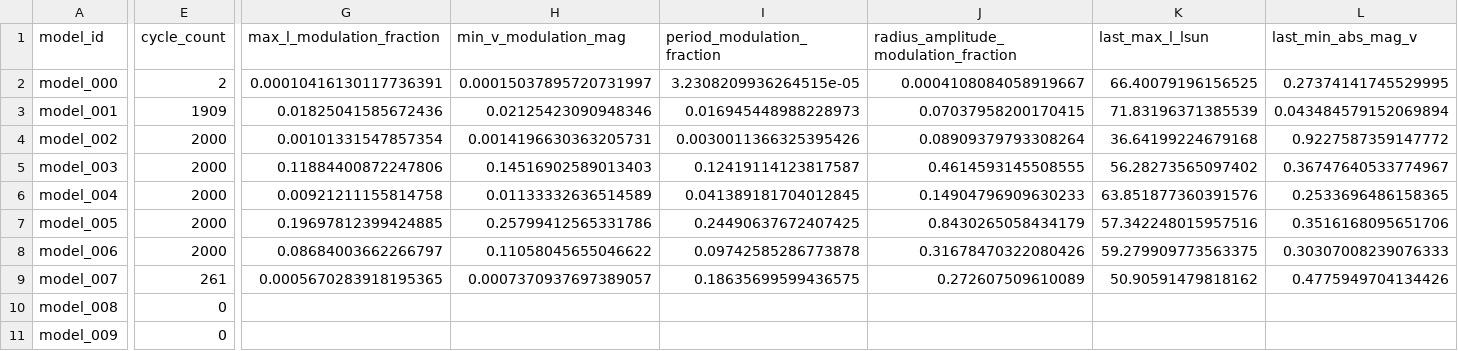
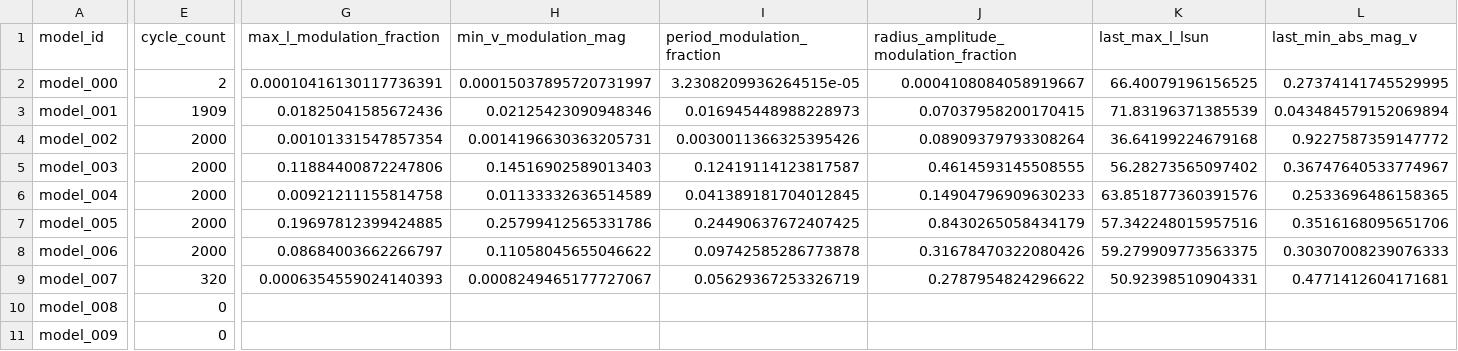
Before and after one commit to earlbellinger/earlbellinger.github.io, a CSV file: apps/kappa/metadata/cycle_modulation_summary.csv, drawn as a sheet; only a part is shown, gaps mark what is left out; the diff covers the shown part only; the diff names each change by its address in the sheet, - before the commit and + after, or states it on an @@ line.

```diff
--- a/apps/kappa/metadata/cycle_modulation_summary.csv
+++ b/apps/kappa/metadata/cycle_modulation_summary.csv
-E9 (cycle_count): 261
+E9 (cycle_count): 320
-G9 (max_l_modulation_fraction): 0.0005670283918195365
+G9 (max_l_modulation_fraction): 0.0006354559024140393
-H9 (min_v_modulation_mag): 0.0007370937697389057
+H9 (min_v_modulation_mag): 0.0008249465177727067
-I9 (period_modulation_fraction): 0.18635699599436575
+I9 (period_modulation_fraction): 0.05629367253326719
-J9: 0.272607509610089
+J9: 0.2787954824296622
-K9 (last_max_l_lsun): 50.90591479818162
+K9 (last_max_l_lsun): 50.92398510904331
-L9 (last_min_abs_mag_v): 0.4775949704134426
+L9 (last_min_abs_mag_v): 0.4771412604171681
```
Also changed, not shown: 1 edited cell elsewhere in this file, apps/kappa/metadata/convergence_summary_last100.csv, 8 other files.
